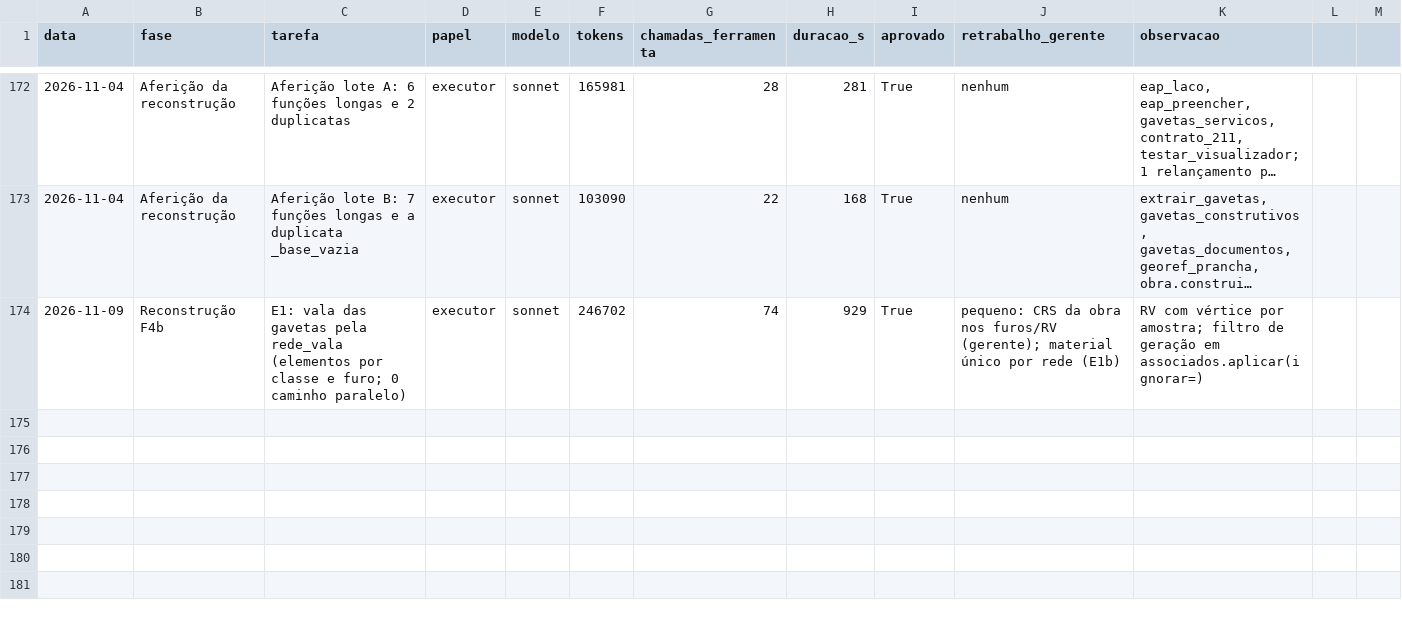
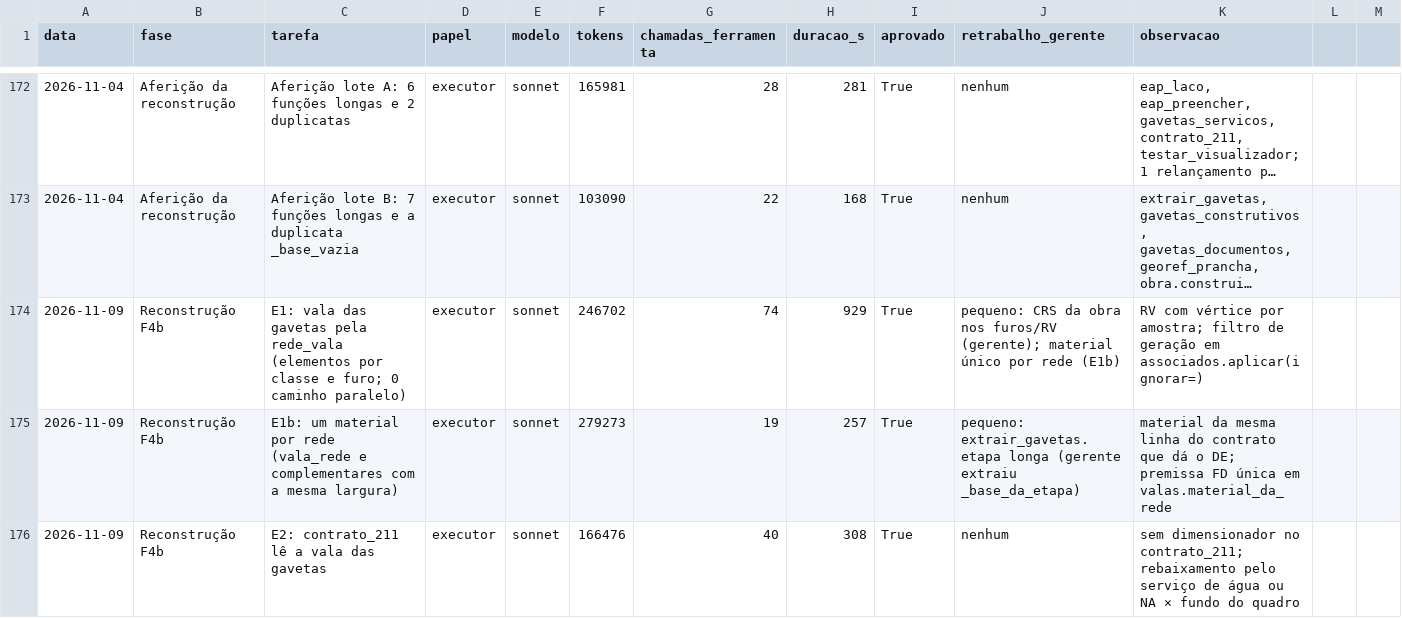
Before and after one commit to CAIOZANETTI/projetos_em_camadas, a CSV file: results/agentes/execucoes.csv, drawn as a sheet; only a part is shown, gaps mark what is left out; long unchanged cells end in …; the diff names each change by its address in the sheet, - before the commit and + after, or states it on an @@ line.

```diff
--- a/results/agentes/execucoes.csv
+++ b/results/agentes/execucoes.csv
+row 175: 2026-11-09 | Reconstrução F4b | E1b: um material por rede (vala_rede e complementares com a mesma largura) | executor | sonnet | 279273 | 19 | 257 | True | pequeno: extrair_gavetas.etapa longa (gerente extraiu _base_da_etapa) | material da mesma linha do contrato que dá o DE; premissa FD única em valas.material_da_rede
+row 176: 2026-11-09 | Reconstrução F4b | E2: contrato_211 lê a vala das gavetas | executor | sonnet | 166476 | 40 | 308 | True | nenhum | sem dimensionador no contrato_211; rebaixamento pelo serviço de água ou NA × fundo do quadro
```
Also changed, not shown: 4 other files.
